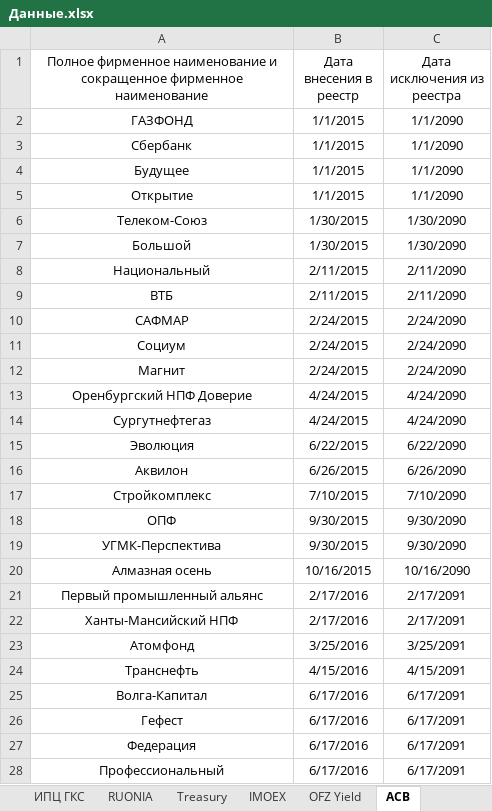
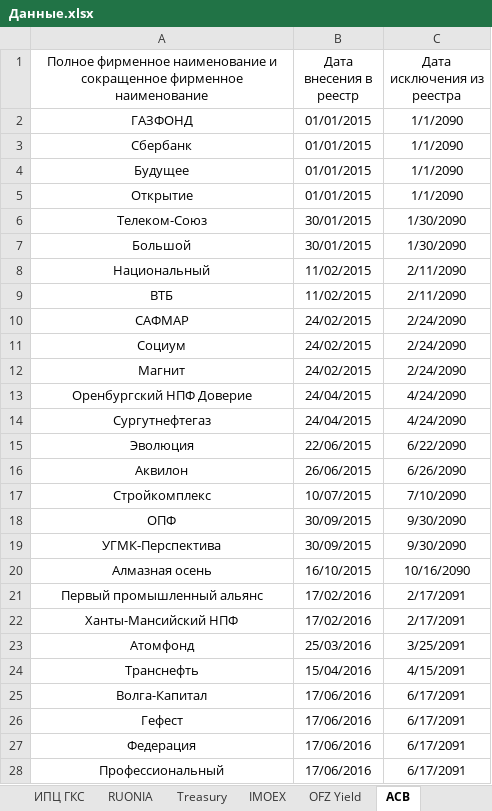
Before and after one commit to Gorlevichd/-, an Excel workbook: Данные.xlsx, sheet АСВ, drawn as a sheet; only a part is shown; values as stored, in another font and other column widths than the file's, no borders; charts and pictures not drawn; the diff covers the shown part only; the diff names each change by its address in the sheet, - before the commit and + after, or states it on an @@ line.

```diff
--- a/Данные.xlsx (sheet АСВ)
+++ b/Данные.xlsx (sheet АСВ)
-B2:B5 (Дата внесения в реестр): 1/1/2015
+B2:B5 (Дата внесения в реестр): 01/01/2015
-B6:B7 (Дата внесения в реестр): 1/30/2015
+B6:B7 (Дата внесения в реестр): 30/01/2015
-B8:B9 (Дата внесения в реестр): 2/11/2015
+B8:B9 (Дата внесения в реестр): 11/02/2015
-B10:B12 (Дата внесения в реестр): 2/24/2015
+B10:B12 (Дата внесения в реестр): 24/02/2015
-B13:B14 (Дата внесения в реестр): 4/24/2015
+B13:B14 (Дата внесения в реестр): 24/04/2015
-B15 (Дата внесения в реестр): 6/22/2015
+B15 (Дата внесения в реестр): 22/06/2015
-B16 (Дата внесения в реестр): 6/26/2015
+B16 (Дата внесения в реестр): 26/06/2015
-B17 (Дата внесения в реестр): 7/10/2015
+B17 (Дата внесения в реестр): 10/07/2015
-B18:B19 (Дата внесения в реестр): 9/30/2015
+B18:B19 (Дата внесения в реестр): 30/09/2015
-B20 (Дата внесения в реестр): 10/16/2015
+B20 (Дата внесения в реестр): 16/10/2015
-B21:B22 (Дата внесения в реестр): 2/17/2016
+B21:B22 (Дата внесения в реестр): 17/02/2016
-B23 (Дата внесения в реестр): 3/25/2016
+B23 (Дата внесения в реестр): 25/03/2016
-B24 (Дата внесения в реестр): 4/15/2016
+B24 (Дата внесения в реестр): 15/04/2016
-B25:B28 (Дата внесения в реестр): 6/17/2016
+B25:B28 (Дата внесения в реестр): 17/06/2016
```
Also changed, not shown: 38 edited cells elsewhere in this sheet, sheet Неочищенные данные, sheet IMOEX, sheet OFZ Yield, sheet RUONIA, sheet Очищенные данные, sheet Финальные данные, 2 more sheets, other sheet tabs, formulas that keep their value, hidden cells, charts or pictures, 4 other files.
